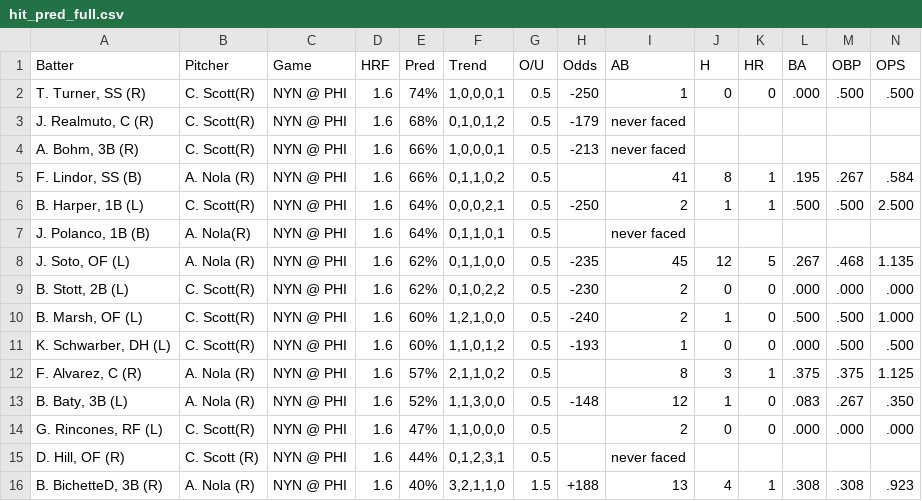
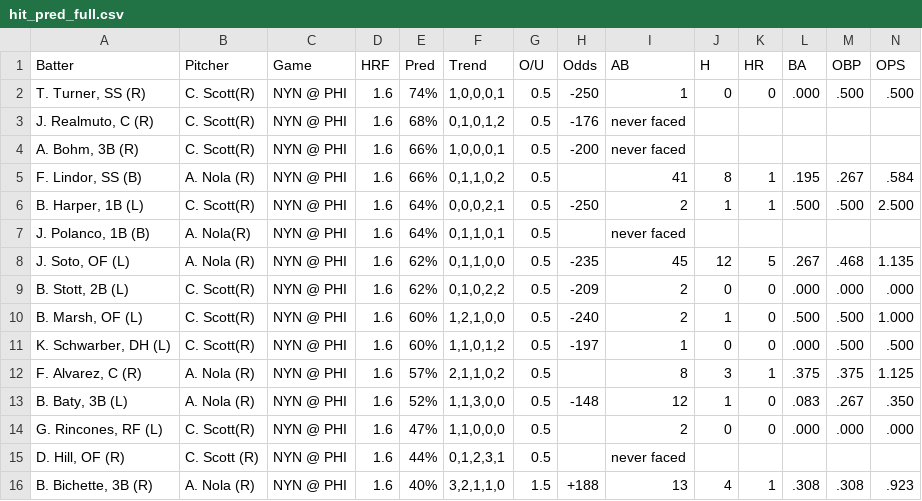
Before and after one commit to lgdsbrand/MLB-Hitters-Hub, a CSV file: backend/hit_pred_full.csv, drawn as a sheet.

```diff
--- a/backend/hit_pred_full.csv
+++ b/backend/hit_pred_full.csv
@@ -2,4 +2,4 @@ Batter,Pitcher,Game,HRF,Pred,Trend,O/U,Odds,AB,H,HR,BA,OBP,OPS
 "T. Turner, SS (R)",C. Scott(R),NYN @ PHI,1.6,74%,"1,0,0,0,1",0.5,-250,1,0,0,.000,.500,.500
-"J. Realmuto, C (R)",C. Scott(R),NYN @ PHI,1.6,68%,"0,1,0,1,2",0.5,-179,never faced,,,,,
-"A. Bohm, 3B (R)",C. Scott(R),NYN @ PHI,1.6,66%,"1,0,0,0,1",0.5,-213,never faced,,,,,
+"J. Realmuto, C (R)",C. Scott(R),NYN @ PHI,1.6,68%,"0,1,0,1,2",0.5,-176,never faced,,,,,
+"A. Bohm, 3B (R)",C. Scott(R),NYN @ PHI,1.6,66%,"1,0,0,0,1",0.5,-200,never faced,,,,,
 "F. Lindor, SS (B)",A. Nola (R),NYN @ PHI,1.6,66%,"0,1,1,0,2",0.5,,41,8,1,.195,.267,.584
@@ -8,5 +8,5 @@ Batter,Pitcher,Game,HRF,Pred,Trend,O/U,Odds,AB,H,HR,BA,OBP,OPS
 "J. Soto, OF (L)",A. Nola (R),NYN @ PHI,1.6,62%,"0,1,1,0,0",0.5,-235,45,12,5,.267,.468,1.135
-"B. Stott, 2B (L)",C. Scott(R),NYN @ PHI,1.6,62%,"0,1,0,2,2",0.5,-230,2,0,0,.000,.000,.000
+"B. Stott, 2B (L)",C. Scott(R),NYN @ PHI,1.6,62%,"0,1,0,2,2",0.5,-209,2,0,0,.000,.000,.000
 "B. Marsh, OF (L)",C. Scott(R),NYN @ PHI,1.6,60%,"1,2,1,0,0",0.5,-240,2,1,0,.500,.500,1.000
-"K. Schwarber, DH (L)",C. Scott(R),NYN @ PHI,1.6,60%,"1,1,0,1,2",0.5,-193,1,0,0,.000,.500,.500
+"K. Schwarber, DH (L)",C. Scott(R),NYN @ PHI,1.6,60%,"1,1,0,1,2",0.5,-197,1,0,0,.000,.500,.500
 "F. Alvarez, C (R)",A. Nola (R),NYN @ PHI,1.6,57%,"2,1,1,0,2",0.5,,8,3,1,.375,.375,1.125
@@ -15,2 +15,2 @@ Batter,Pitcher,Game,HRF,Pred,Trend,O/U,Odds,AB,H,HR,BA,OBP,OPS
 "D. Hill, OF (R)",C. Scott (R),NYN @ PHI,1.6,44%,"0,1,2,3,1",0.5,,never faced,,,,,
-"B. BichetteD, 3B (R)",A. Nola (R),NYN @ PHI,1.6,40%,"3,2,1,1,0",1.5,+188,13,4,1,.308,.308,.923
+"B. Bichette, 3B (R)",A. Nola (R),NYN @ PHI,1.6,40%,"3,2,1,1,0",1.5,+188,13,4,1,.308,.308,.923
```
Also changed, not shown: backend/bvp_full.csv, backend/hr_pred_full.csv, 1 other file.
